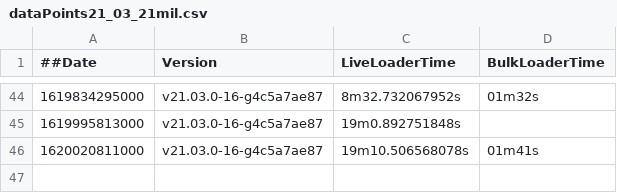
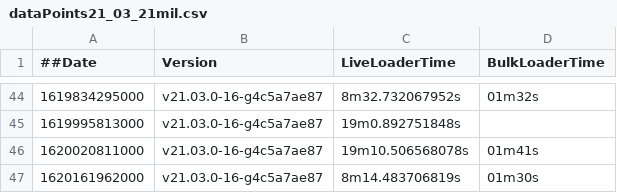
Before and after one commit to souravDgraph/Automation, a CSV file: utilities/benchmarking_charts/dataPoints21_03_21mil.csv, drawn as a sheet; only a part is shown, gaps mark what is left out; the diff names each change by its address in the sheet, - before the commit and + after, or states it on an @@ line.

Commit message:
AutoTeamCity: Adding new Run data

```diff
--- a/utilities/benchmarking_charts/dataPoints21_03_21mil.csv
+++ b/utilities/benchmarking_charts/dataPoints21_03_21mil.csv
+row 47: 1620161962000 | v21.03.0-16-g4c5a7ae87 | 8m14.483706819s | 01m30s
```
